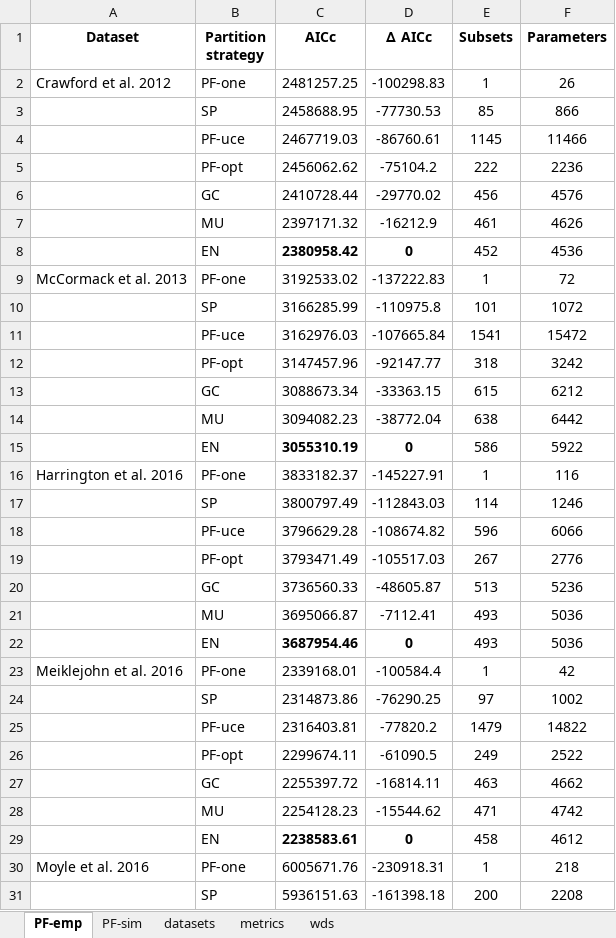
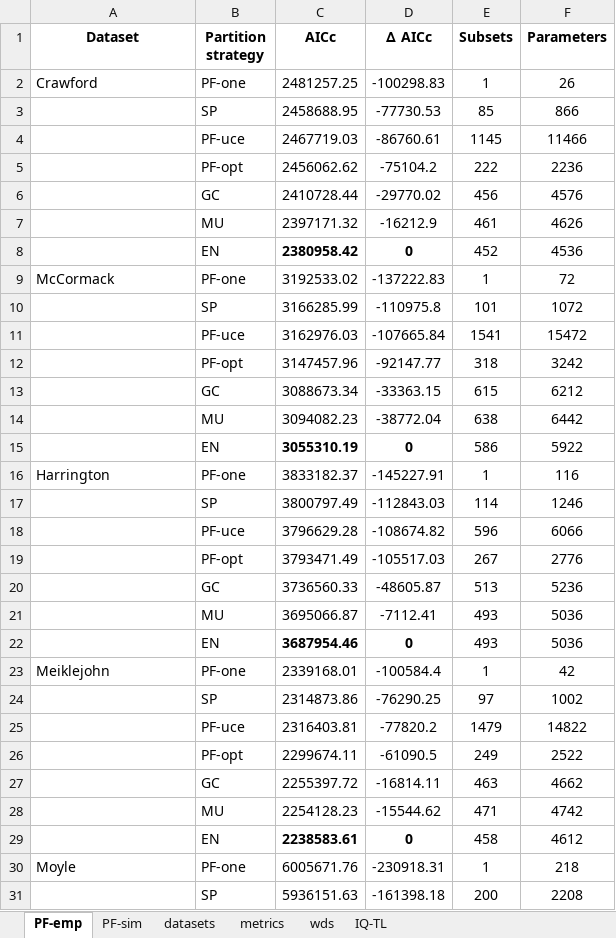
Before and after one commit to Tagliacollo/PartitionUCE, an Excel workbook: figures/tables/Tables.xlsx, sheet PF-emp, drawn as a sheet; only a part is shown; values as stored, in another font and other column widths than the file's, no borders; the diff names each change by its address in the sheet, - before the commit and + after, or states it on an @@ line.

```diff
--- a/figures/tables/Tables.xlsx (sheet PF-emp)
+++ b/figures/tables/Tables.xlsx (sheet PF-emp)
+sheet tab: IQ-TL
-A2 (Dataset): Crawford et al. 2012
+A2 (Dataset): Crawford
-A9 (Dataset): McCormack et al. 2013
+A9 (Dataset): McCormack
-A16 (Dataset): Harrington et al. 2016
+A16 (Dataset): Harrington
-A23 (Dataset): Meiklejohn et al. 2016
+A23 (Dataset): Meiklejohn
-A30 (Dataset): Moyle et al. 2016
+A30 (Dataset): Moyle
```
Also changed, not shown: sheet datasets, sheet PF-sim.
